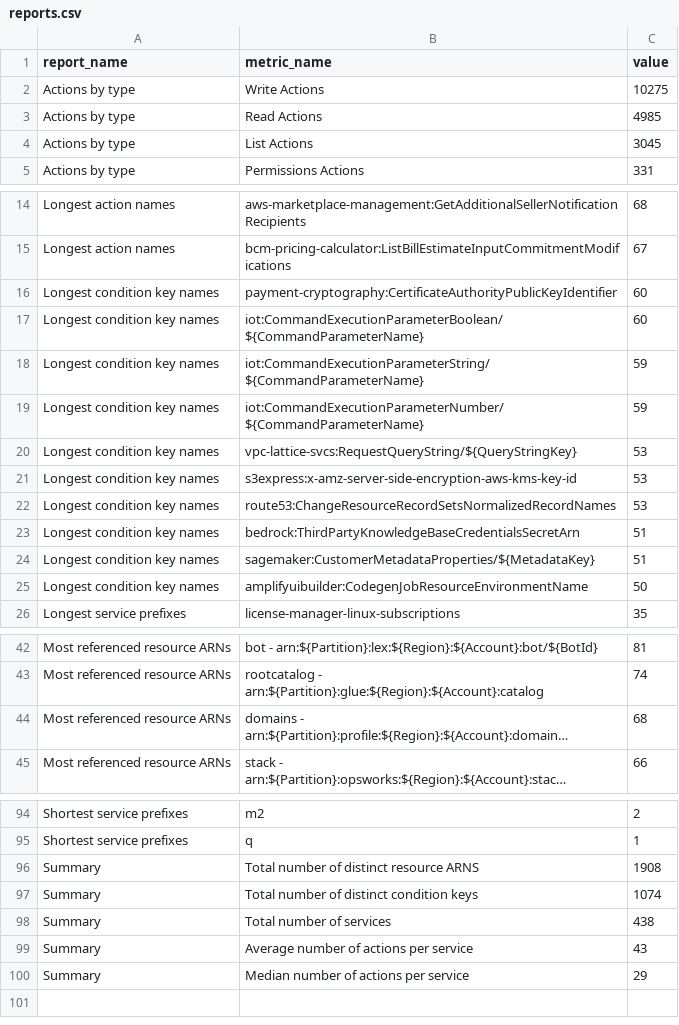
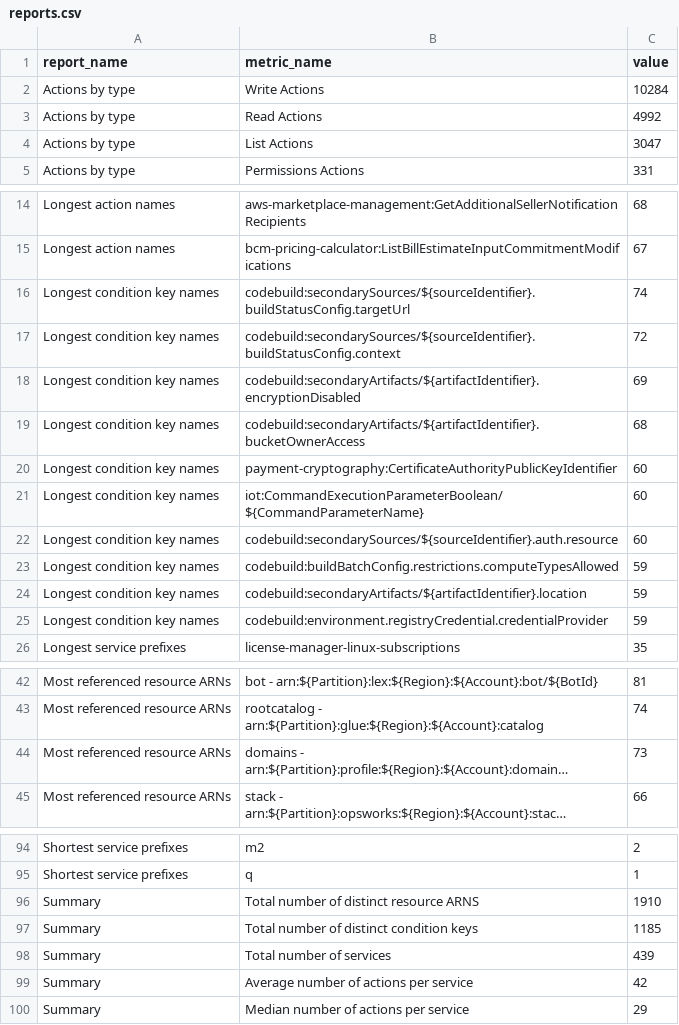
Before and after one commit to tobilg/aws-iam-data, a CSV file: data/csv/reports.csv, drawn as a sheet; only a part is shown, gaps mark what is left out; long unchanged cells end in …; removed rows and columns are numbered as before the commit, all else as after; the diff names each change by its address in the sheet, - before the commit and + after, or states it on an @@ line.

```diff
--- a/data/csv/reports.csv
+++ b/data/csv/reports.csv
-C2 (value): 10275
+C2 (value): 10284
-C3 (value): 4985
+C3 (value): 4992
-C4 (value): 3045
+C4 (value): 3047
+row 16: Longest condition key names | codebuild:secondarySources/${sourceIdentifier}.buildStatusConfig.targetUrl | 74
+row 17: Longest condition key names | codebuild:secondarySources/${sourceIdentifier}.buildStatusConfig.context | 72
+row 18: Longest condition key names | codebuild:secondaryArtifacts/${artifactIdentifier}.encryptionDisabled | 69
+row 19: Longest condition key names | codebuild:secondaryArtifacts/${artifactIdentifier}.bucketOwnerAccess | 68
+row 22: Longest condition key names | codebuild:secondarySources/${sourceIdentifier}.auth.resource | 60
+row 23: Longest condition key names | codebuild:buildBatchConfig.restrictions.computeTypesAllowed | 59
-B24 (metric_name): iot:CommandExecutionParameterString/${CommandParameterName}
+B24 (metric_name): codebuild:secondaryArtifacts/${artifactIdentifier}.location
-B25 (metric_name): iot:CommandExecutionParameterNumber/${CommandParameterName}
+B25 (metric_name): codebuild:environment.registryCredential.credentialProvider
-row 20: Longest condition key names | vpc-lattice-svcs:RequestQueryString/${QueryStringKey} | 53
-row 21: Longest condition key names | s3express:x-amz-server-side-encryption-aws-kms-key-id | 53
-row 22: Longest condition key names | route53:ChangeResourceRecordSetsNormalizedRecordNames | 53
-row 23: Longest condition key names | bedrock:ThirdPartyKnowledgeBaseCredentialsSecretArn | 51
-row 24: Longest condition key names | sagemaker:CustomerMetadataProperties/${MetadataKey} | 51
-row 25: Longest condition key names | amplifyuibuilder:CodegenJobResourceEnvironmentName | 50
-C44 (value): 68
+C44 (value): 73
-C96 (value): 1908
+C96 (value): 1910
-C97 (value): 1074
+C97 (value): 1185
-C98 (value): 438
+C98 (value): 439
-C99 (value): 43
+C99 (value): 42
```
Also changed, not shown: data/csv/aws_actions_dependant_actions.csv, data/csv/aws_actions_resource_types.csv, 22 other files.
